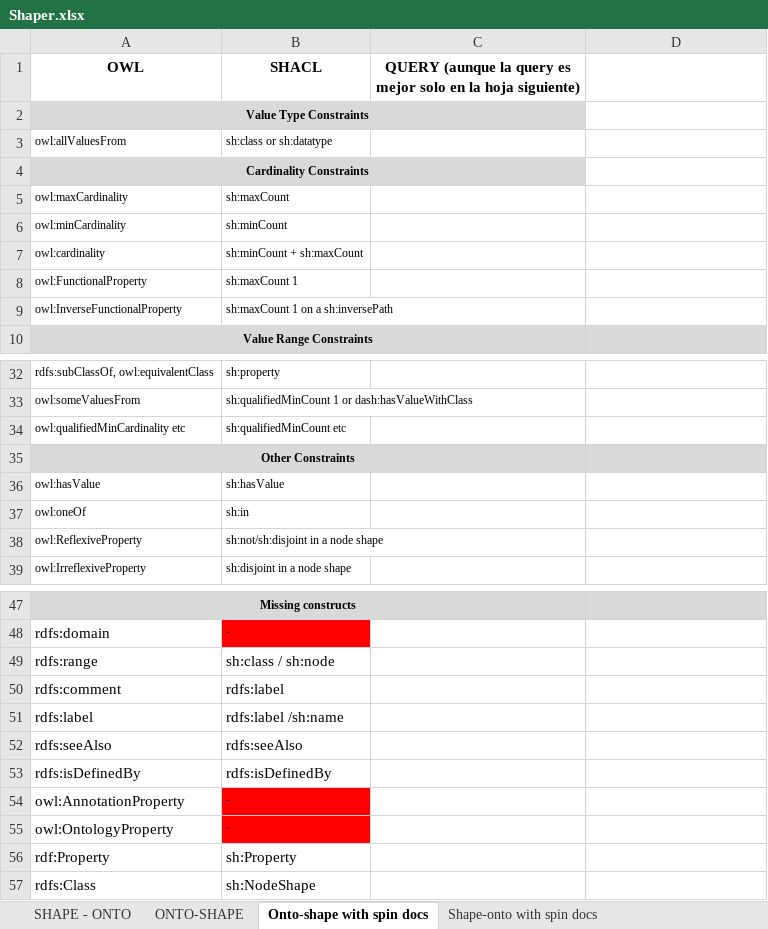
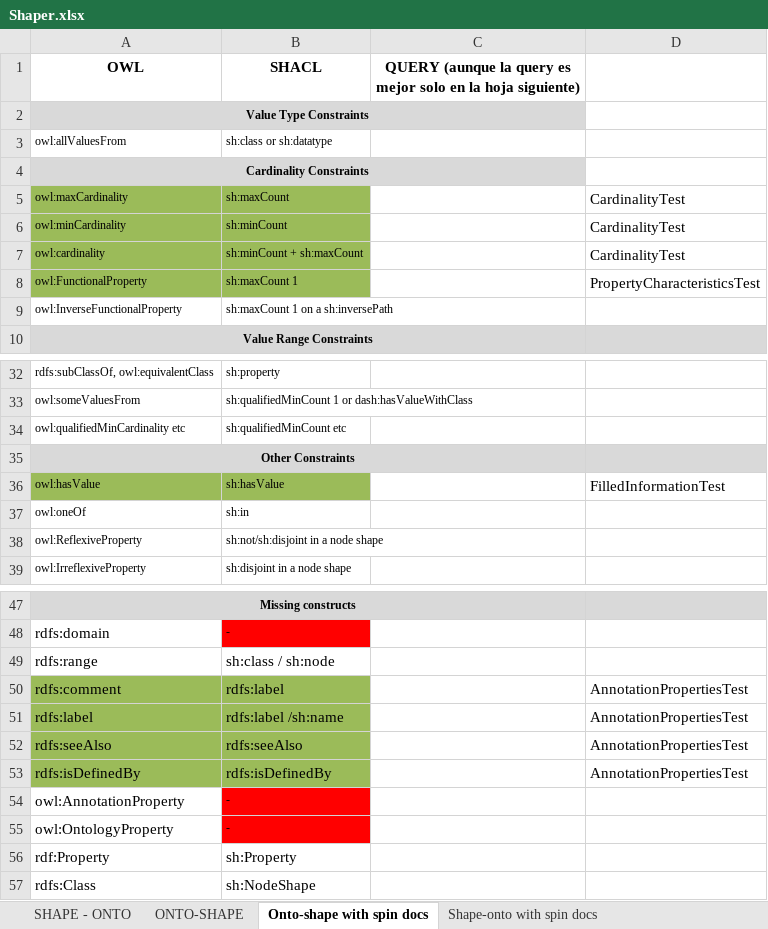
Before and after one commit to oeg-upm/astrea, an Excel workbook: Shaper.xlsx, sheet Onto-shape with spin docs, drawn as a sheet; only a part is shown, gaps mark what is left out; values as stored, in another font and other column widths than the file's, no borders; the diff names each change by its address in the sheet, - before the commit and + after, or states it on an @@ line.

Commit message:
new shacl properties included

```diff
--- a/Shaper.xlsx (sheet Onto-shape with spin docs)
+++ b/Shaper.xlsx (sheet Onto-shape with spin docs)
-A5:B8 fill: none
+A5:B8 fill: #9BBB59
-D5:D7: (empty)
+D5:D7: CardinalityTest
-D8: (empty)
+D8: PropertyCharacteristicsTest
-A36:B36 fill: none
+A36:B36 fill: #9BBB59
-D36: (empty)
+D36: FilledInformationTest
-A50:B53 fill: none
+A50:B53 fill: #9BBB59
-D50:D53: (empty)
+D50:D53: AnnotationPropertiesTest
```
Also changed, not shown: 11 other files.
